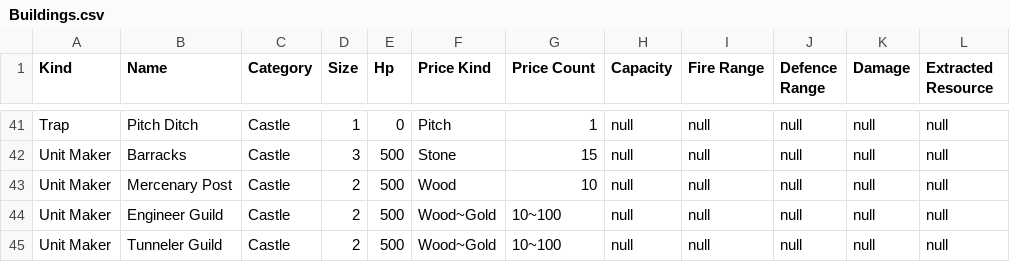
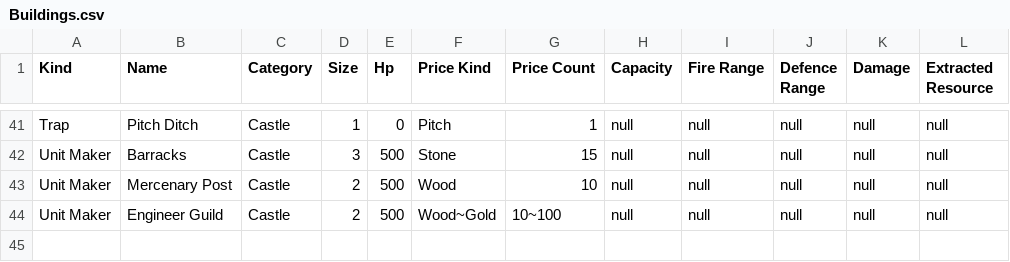
Before and after one commit to sahand-es/stronghold, a CSV file: Stronghold/src/main/resources/Buildings.csv, drawn as a sheet; only a part is shown, gaps mark what is left out; the diff names each change by its address in the sheet, - before the commit and + after, or states it on an @@ line.

```diff
--- a/Stronghold/src/main/resources/Buildings.csv
+++ b/Stronghold/src/main/resources/Buildings.csv
-row 45: Unit Maker | Tunneler Guild | Castle | 2 | 500 | Wood~Gold | 10~100 | null | null | null | null | null
```
Also changed, not shown: 3 other files.
